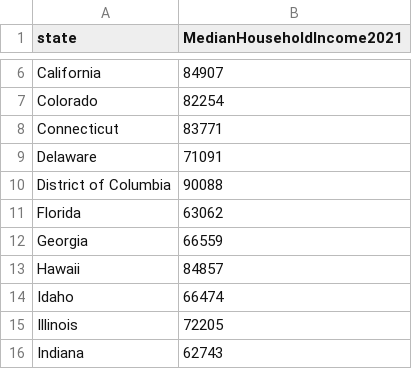
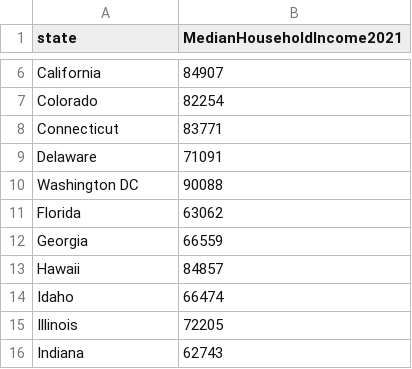
Before and after one commit to mahi-pas/Economic-Efficacy, a CSV file: Data/median-household-income-by-state-2024.csv, drawn as a sheet; only a part is shown, gaps mark what is left out.

```diff
--- a/Data/median-household-income-by-state-2024.csv
+++ b/Data/median-household-income-by-state-2024.csv
@@ -9,3 +9,3 @@
 "Delaware",71091
-"District of Columbia",90088
+"Washington DC",90088
 "Florida",63062
```
Also changed, not shown: 5 other files.
